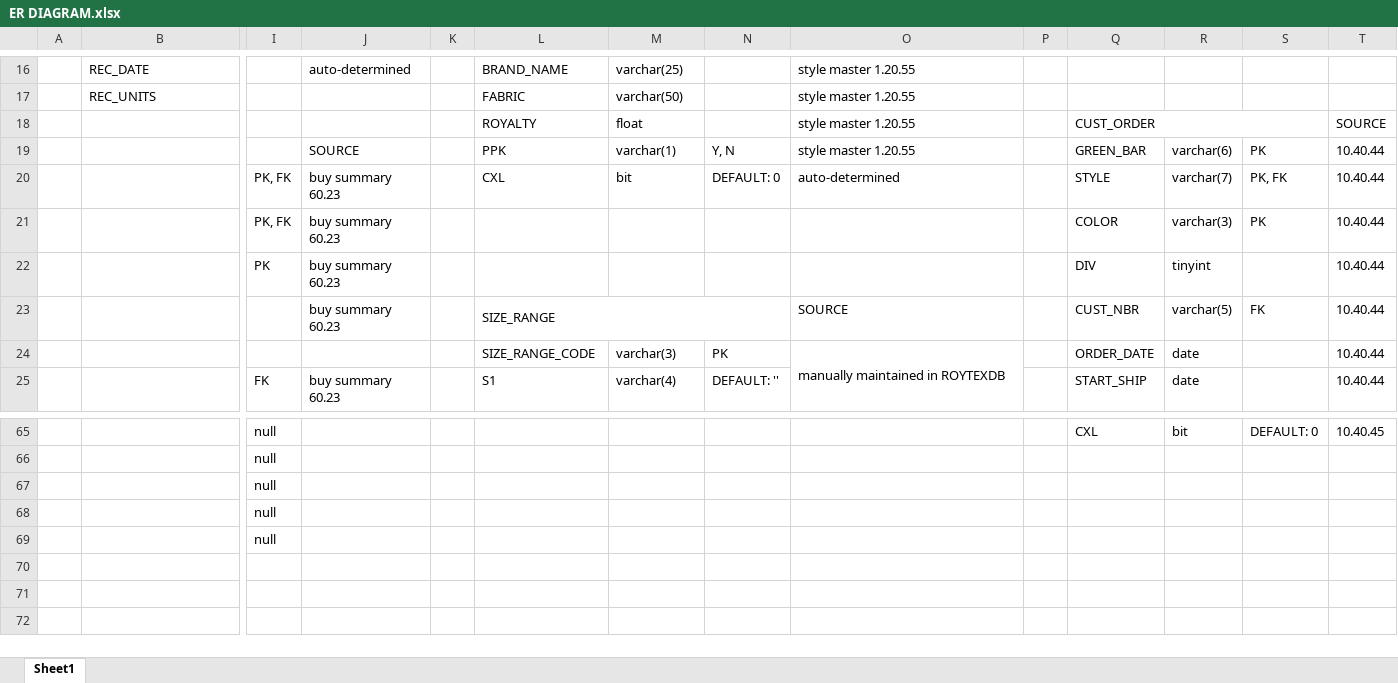
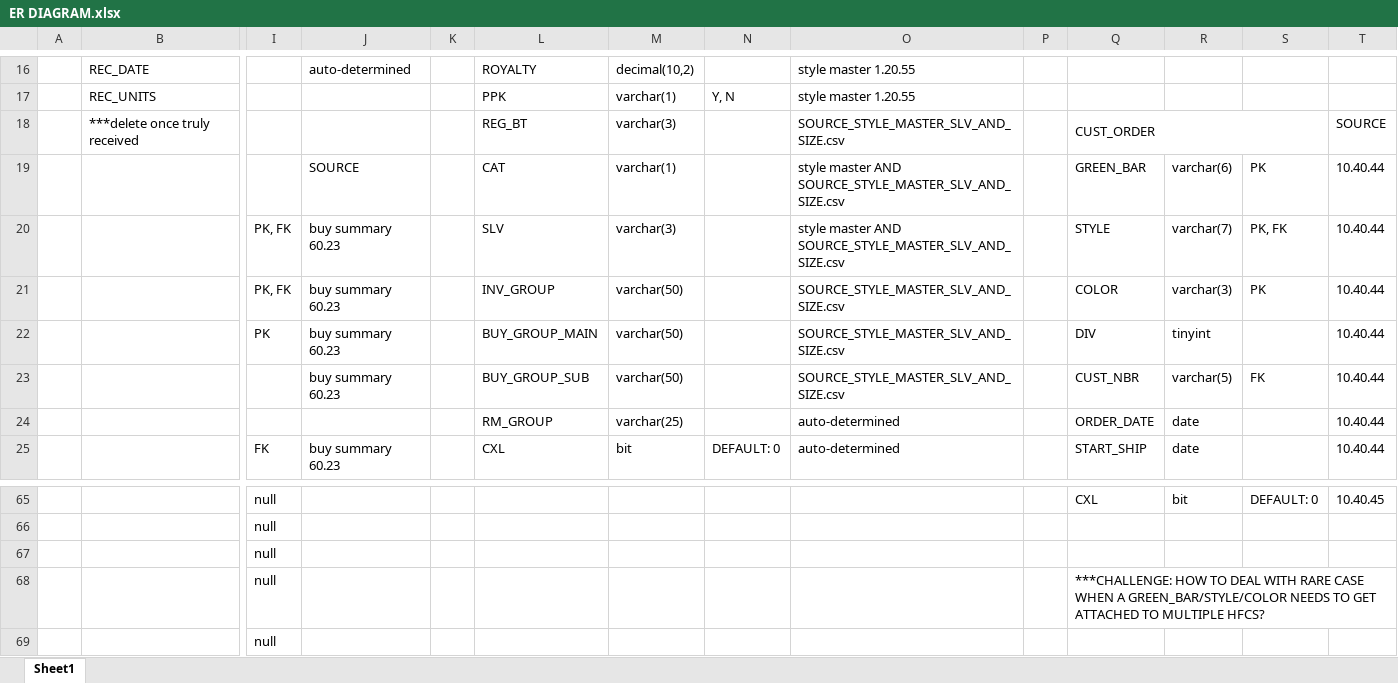
Before and after one commit to aweuniverse/RTX_DB, an Excel workbook: ER DIAGRAM.xlsx, sheet Sheet1, drawn as a sheet; only a part is shown, gaps mark what is left out; values as stored, in another font and other column widths than the file's, no cell formats; removed rows and columns are numbered as before the commit, all else as after; rows hold the shown columns only; ↵ is a line break in a cell; the diff covers the shown part only; the diff names each change by its address in the sheet, - before the commit and + after, or states it on an @@ line.

Commit message:
Completed INV table; DO NOT USE Float

```diff
--- a/ER DIAGRAM.xlsx (sheet Sheet1)
+++ b/ER DIAGRAM.xlsx (sheet Sheet1)
-L16: BRAND_NAME
+L16: ROYALTY
-M16: varchar(25)
+M16: decimal(10,2)
-L17: FABRIC
+L17: PPK
-M17: varchar(50)
+M17: varchar(1)
-N17: (empty)
+N17: Y, N
-row 18:  |  |  |  |  | ROYALTY | float |  | style master 1.20.55 |  | CUST_ORDER |  |  | SOURCE
+row 18:  | ***delete once truly received |  |  |  | REG_BT | varchar(3) |  | SOURCE_STYLE_MASTER_SLV_AND_SIZE.csv |  | CUST_ORDER |  |  | SOURCE
-L19: PPK
+L19: CAT
-N19: Y, N
+N19: (empty)
-O19: style master 1.20.55
+O19: style master AND ↵ SOURCE_STYLE_MASTER_SLV_AND_SIZE.csv
-L20: CXL
+L20: SLV
-M20: bit
+M20: varchar(3)
-N20: DEFAULT: 0
+N20: (empty)
-O20: auto-determined
+O20: style master AND ↵ SOURCE_STYLE_MASTER_SLV_AND_SIZE.csv
-L21: (empty)
+L21: INV_GROUP
-M21:M23: (empty)
+M21:M23: varchar(50)
-O21:O22: (empty)
+O21:O22: SOURCE_STYLE_MASTER_SLV_AND_SIZE.csv
-L22: (empty)
+L22: BUY_GROUP_MAIN
-L23: SIZE_RANGE
+L23: BUY_GROUP_SUB
-L23:N23 merged
-O23: SOURCE
+O23: SOURCE_STYLE_MASTER_SLV_AND_SIZE.csv
-L24: SIZE_RANGE_CODE
+L24: RM_GROUP
-M24: varchar(3)
+M24: varchar(25)
-N24: PK
+N24: (empty)
-O24: manually maintained in ROYTEXDB
+O24: auto-determined
-O24:O32 merged
-L25: S1
+L25: CXL
-M25: varchar(4)
+M25: bit
-N25: DEFAULT: ''
+N25: DEFAULT: 0
-O25: (empty)
+O25: auto-determined
-Q68: (empty)
+Q68: ***CHALLENGE: HOW TO DEAL WITH RARE CASE WHEN A GREEN_BAR/STYLE/COLOR NEEDS TO GET ATTACHED TO MULTIPLE HFCS?
+Q68:T68 merged
```
Also changed, not shown: 3 added rows, 3 removed rows, 87 edited cells and merged cells elsewhere in this sheet, cell formats.
